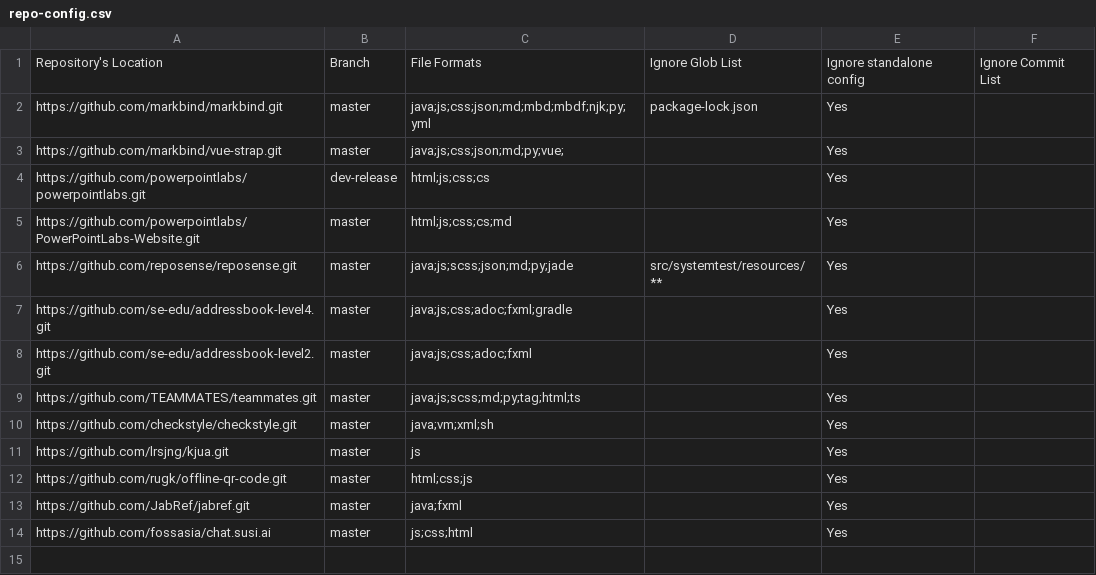
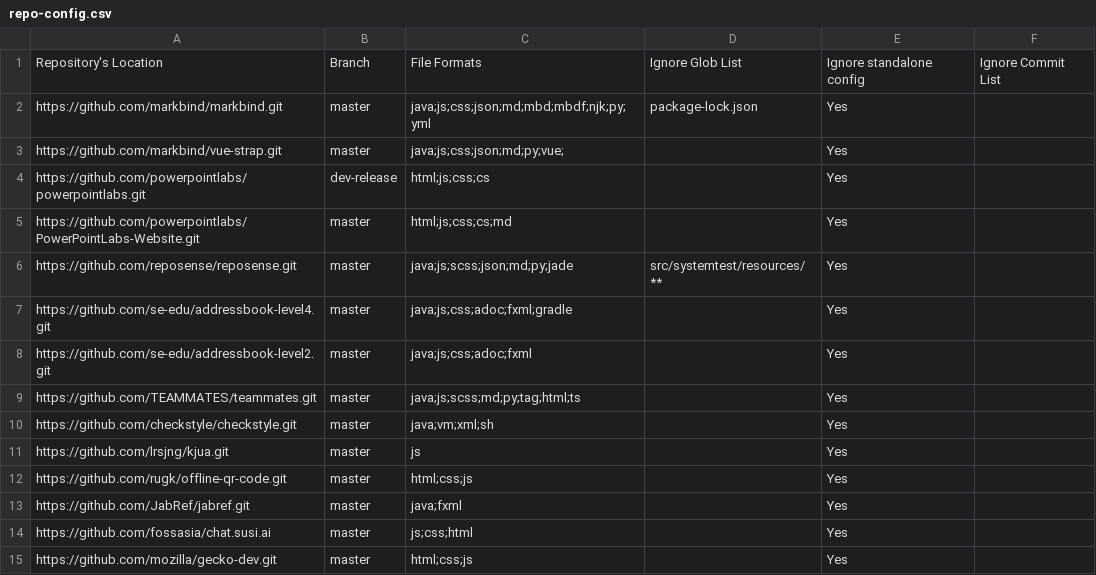
Before and after one commit to tanhengyeow/2019-dashboard, a CSV file: configs/repo-config.csv, drawn as a sheet; the diff names each change by its address in the sheet, - before the commit and + after, or states it on an @@ line.

```diff
--- a/configs/repo-config.csv
+++ b/configs/repo-config.csv
+row 15: https://github.com/mozilla/gecko-dev.git | master | html;css;js |  | Yes
```
Also changed, not shown: configs/author-config.csv.
